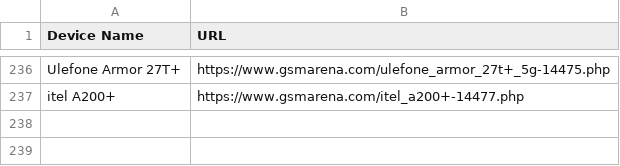
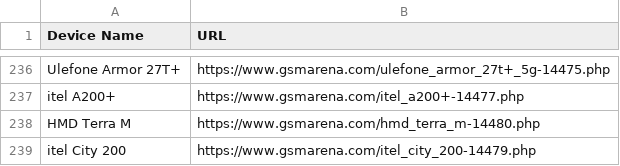
Before and after one commit to fahimpyto/gsm_latest_data_full_automation, a CSV file: scraped_devices.csv, drawn as a sheet; only a part is shown, gaps mark what is left out.

```diff
--- a/scraped_devices.csv
+++ b/scraped_devices.csv
@@ -237 +237,3 @@ Ulefone Armor 27T+,https://www.gsmarena.com/ulefone_armor_27t+_5g-14475.php
 itel A200+,https://www.gsmarena.com/itel_a200+-14477.php
+HMD Terra M,https://www.gsmarena.com/hmd_terra_m-14480.php
+itel City 200,https://www.gsmarena.com/itel_city_200-14479.php
```
Also changed, not shown: 6 other files.
